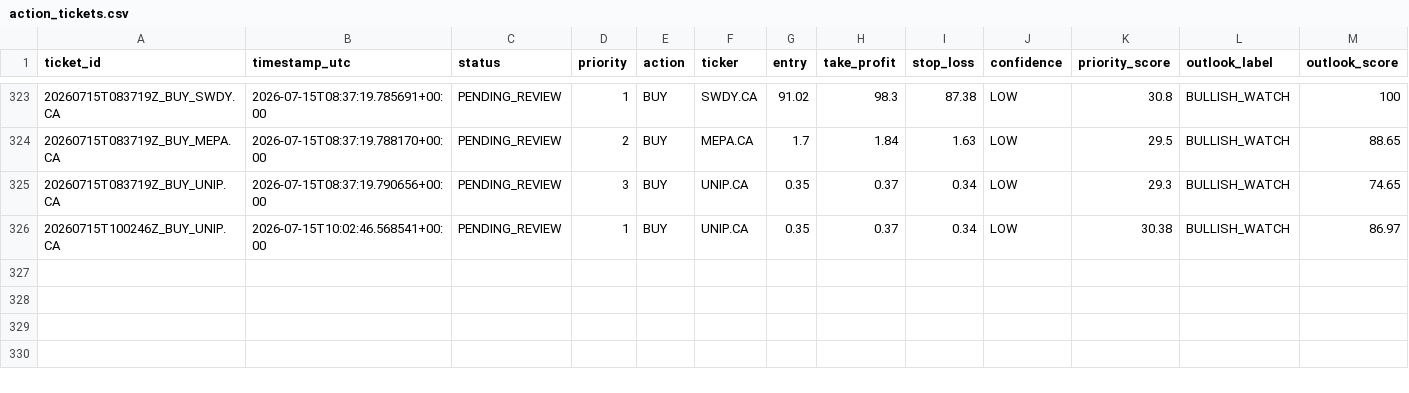
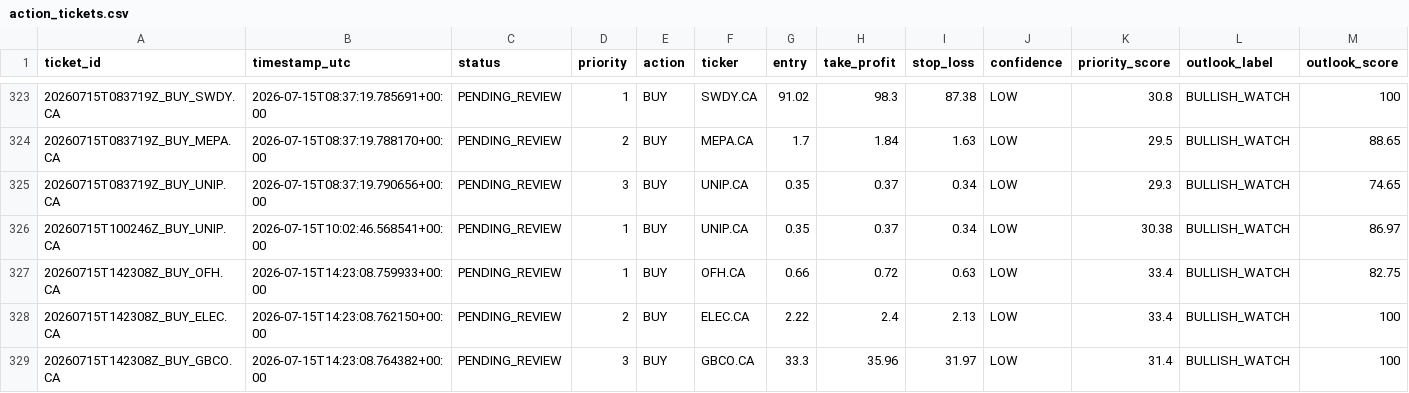
Before and after one commit to Philopater-Ayman/egx-telegram-scanner, a CSV file: action_tickets.csv, drawn as a sheet; only a part is shown, gaps mark what is left out; rows hold the shown columns only; the diff names each change by its address in the sheet, - before the commit and + after, or states it on an @@ line.

```diff
--- a/action_tickets.csv
+++ b/action_tickets.csv
+row 327: 20260715T142308Z_BUY_OFH.CA | 2026-07-15T14:23:08.759933+00:00 | PENDING_REVIEW | 1 | BUY | OFH.CA | 0.66 | 0.72 | 0.63 | LOW | 33.4 | BULLISH_WATCH | 82.75
+row 328: 20260715T142308Z_BUY_ELEC.CA | 2026-07-15T14:23:08.762150+00:00 | PENDING_REVIEW | 2 | BUY | ELEC.CA | 2.22 | 2.4 | 2.13 | LOW | 33.4 | BULLISH_WATCH | 100
+row 329: 20260715T142308Z_BUY_GBCO.CA | 2026-07-15T14:23:08.764382+00:00 | PENDING_REVIEW | 3 | BUY | GBCO.CA | 33.3 | 35.96 | 31.97 | LOW | 31.4 | BULLISH_WATCH | 100
```
Also changed, not shown: data_quality.csv, market_prices.csv, 9 other files.
